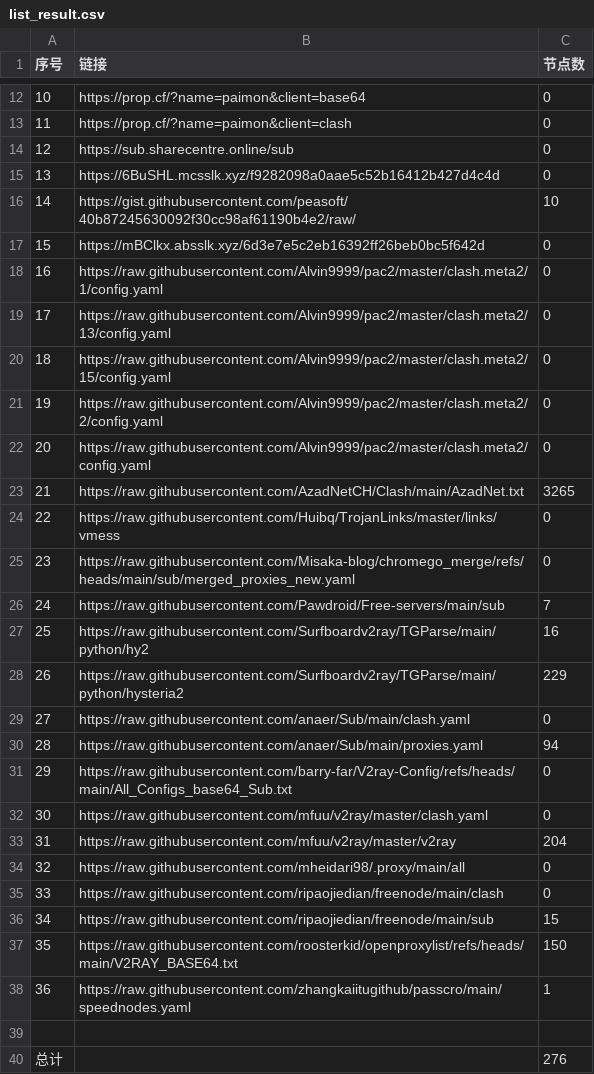
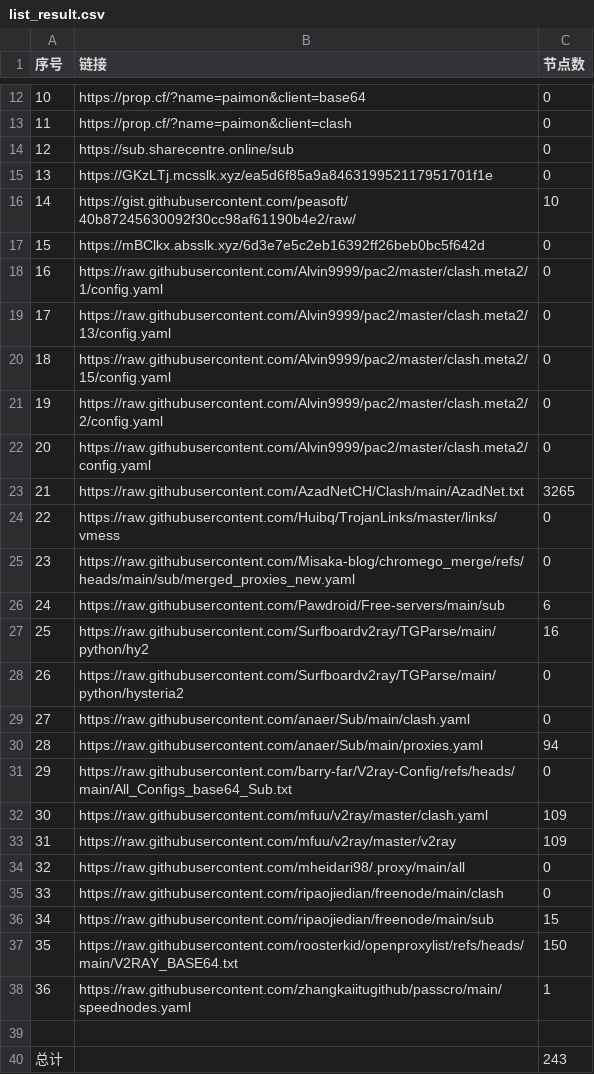
Before and after one commit to uutwo/NoMoreWalls, a CSV file: list_result.csv, drawn as a sheet; only a part is shown, gaps mark what is left out.

```diff
--- a/list_result.csv
+++ b/list_result.csv
@@ -14,3 +14,3 @@
 12, https://sub.sharecentre.online/sub,0
-13,https://6BuSHL.mcsslk.xyz/f9282098a0aae5c52b16412b427d4c4d,0
+13,https://GKzLTj.mcsslk.xyz/ea5d6f85a9a846319952117951701f1e,0
 14,https://gist.githubusercontent.com/peasoft/40b87245630092f30cc98af61190b4e2/raw/,10
@@ -25,5 +25,5 @@
 23,https://raw.githubusercontent.com/Misaka-blog/chromego_merge/refs/heads/main/sub/merged_proxies_new.yaml,0
-24,https://raw.githubusercontent.com/Pawdroid/Free-servers/main/sub,7
+24,https://raw.githubusercontent.com/Pawdroid/Free-servers/main/sub,6
 25,https://raw.githubusercontent.com/Surfboardv2ray/TGParse/main/python/hy2,16
-26,https://raw.githubusercontent.com/Surfboardv2ray/TGParse/main/python/hysteria2,229
+26,https://raw.githubusercontent.com/Surfboardv2ray/TGParse/main/python/hysteria2,0
 27,https://raw.githubusercontent.com/anaer/Sub/main/clash.yaml,0
@@ -31,4 +31,4 @@
 29,https://raw.githubusercontent.com/barry-far/V2ray-Config/refs/heads/main/All_Configs_base64_Sub.txt,0
-30,https://raw.githubusercontent.com/mfuu/v2ray/master/clash.yaml,0
-31,https://raw.githubusercontent.com/mfuu/v2ray/master/v2ray,204
+30,https://raw.githubusercontent.com/mfuu/v2ray/master/clash.yaml,109
+31,https://raw.githubusercontent.com/mfuu/v2ray/master/v2ray,109
 32,https://raw.githubusercontent.com/mheidari98/.proxy/main/all,0
@@ -39,2 +39,2 @@
 
-总计,,276
+总计,,243
```
Also changed, not shown: 22 other files.
